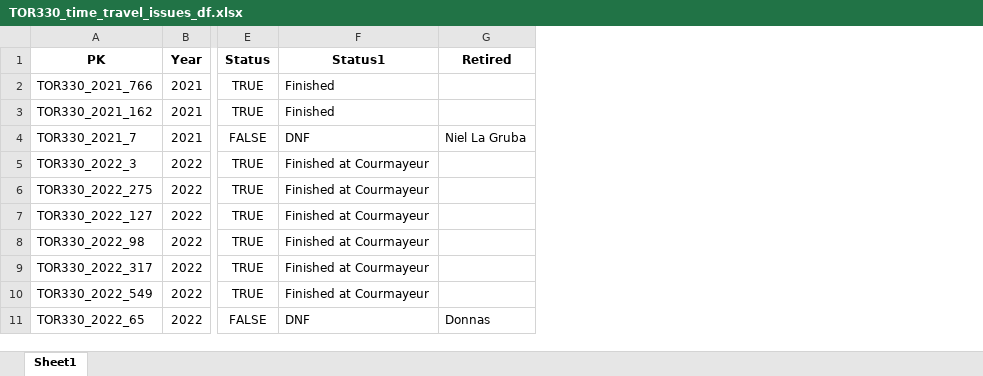
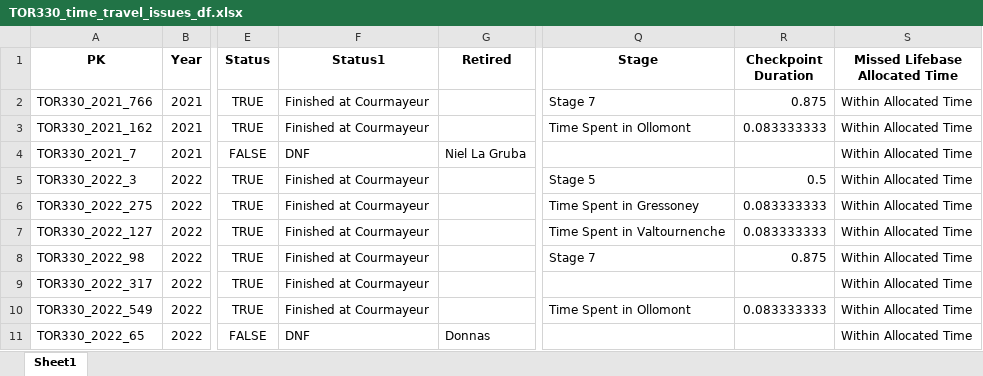
Before and after one commit to kjonina/TORX, an Excel workbook: TOR330 Data/5. Clean Data for Data Visualisation/TOR330_time_travel_issues_df.xlsx, sheet Sheet1, drawn as a sheet; only a part is shown, gaps mark what is left out; values as stored, in another font and other column widths than the file's, no borders; the diff covers the shown part only; the diff names each change by its address in the sheet, - before the commit and + after, or states it on an @@ line.

```diff
--- a/TOR330 Data/5. Clean Data for Data Visualisation/TOR330_time_travel_issues_df.xlsx (sheet Sheet1)
+++ b/TOR330 Data/5. Clean Data for Data Visualisation/TOR330_time_travel_issues_df.xlsx (sheet Sheet1)
+column Q (Stage), rows 2-10: Stage 7 | Time Spent in Ollomont |  | Stage 5 | Time Spent in Gressoney | Time Spent in Valtournenche | Stage 7 |  | Time Spent in Ollomont
+column R (Checkpoint Duration), rows 2-10: 0.875 | 0.083333333 |  | 0.5 | 0.083333333 | 0.083333333 | 0.875 |  | 0.083333333
+column S (Missed Lifebase Allocated Time), rows 2-11: all Within Allocated Time
-F2:F3 (Status1): Finished
+F2:F3 (Status1): Finished at Courmayeur
```
Also changed, not shown: 9 added rows, 6 removed rows and 21 edited cells elsewhere in this sheet, TOR330 Data/4. TOR330 Timetable Data/TOR330_aid_station_cut_offs_df.xlsx, TOR330 Data/4. TOR330 Timetable Data/TOR330_aid_station_for_each_year_cut_offs_df.xlsx, 39 other files.
